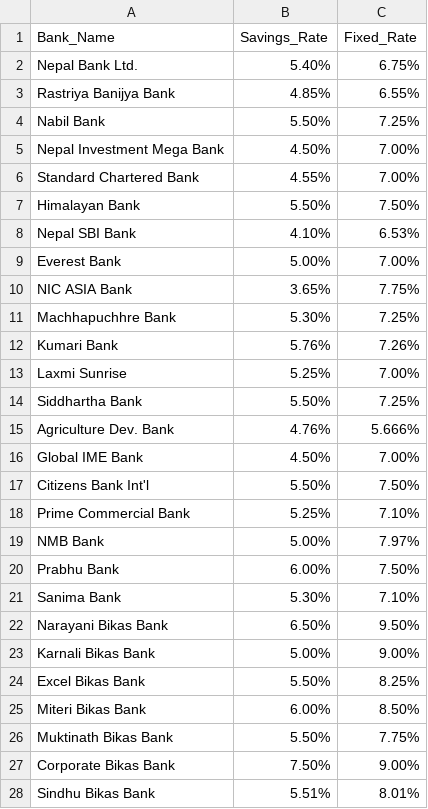
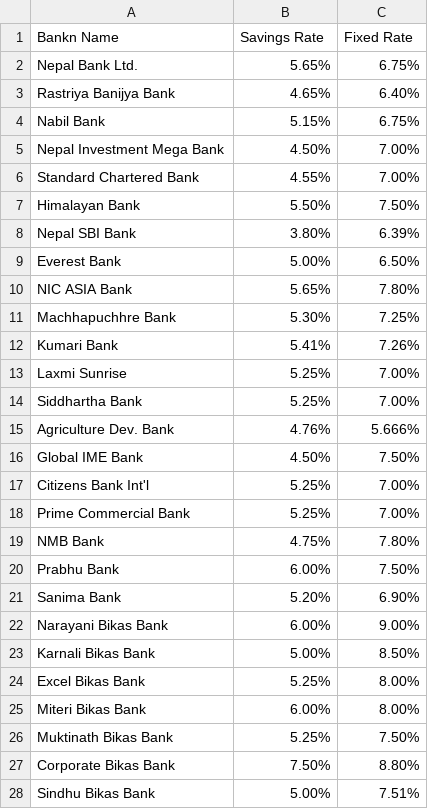
Before and after one commit to itsmanishgautam/Python-AI-Class, a CSV file: Task_3/csv/bank_interest.csv, drawn as a sheet; only a part is shown; the diff covers the shown part only.

```diff
--- a/Task_3/csv/bank_interest.csv
+++ b/Task_3/csv/bank_interest.csv
@@ -1,5 +1,5 @@
-Bank_Name,Savings_Rate,Fixed_Rate
-Nepal Bank Ltd.,5.40%,6.75%
-Rastriya Banijya Bank,4.85%,6.55%
-Nabil Bank,5.50%,7.25%
+Bankn Name,Savings Rate,Fixed Rate
+Nepal Bank Ltd.,5.65%,6.75%
+Rastriya Banijya Bank,4.65%,6.40%
+Nabil Bank,5.15%,6.75%
 Nepal Investment Mega Bank,4.50%,7.00%
@@ -7,22 +7,22 @@ Standard Chartered Bank,4.55%,7.00%
 Himalayan Bank,5.50%,7.50%
-Nepal SBI Bank,4.10%,6.53%
-Everest Bank,5.00%,7.00%
-NIC ASIA Bank,3.65%,7.75%
+Nepal SBI Bank,3.80%,6.39%
+Everest Bank,5.00%,6.50%
+NIC ASIA Bank,5.65%,7.80%
 Machhapuchhre Bank,5.30%,7.25%
-Kumari Bank,5.76%,7.26%
+Kumari Bank,5.41%,7.26%
 Laxmi Sunrise,5.25%,7.00%
-Siddhartha Bank,5.50%,7.25%
+Siddhartha Bank,5.25%,7.00%
 Agriculture Dev. Bank,4.76%,5.666%
-Global IME Bank,4.50%,7.00%
-Citizens Bank Int'l,5.50%,7.50%
-Prime Commercial Bank,5.25%,7.10%
-NMB Bank,5.00%,7.97%
+Global IME Bank,4.50%,7.50%
+Citizens Bank Int'l,5.25%,7.00%
+Prime Commercial Bank,5.25%,7.00%
+NMB Bank,4.75%,7.80%
 Prabhu Bank,6.00%,7.50%
-Sanima Bank,5.30%,7.10%
-Narayani Bikas Bank,6.50%,9.50%
-Karnali Bikas Bank,5.00%,9.00%
-Excel Bikas Bank,5.50%,8.25%
-Miteri Bikas Bank,6.00%,8.50%
-Muktinath Bikas Bank,5.50%,7.75%
-Corporate Bikas Bank,7.50%,9.00%
-Sindhu Bikas Bank,5.51%,8.01%
+Sanima Bank,5.20%,6.90%
+Narayani Bikas Bank,6.00%,9.00%
+Karnali Bikas Bank,5.00%,8.50%
+Excel Bikas Bank,5.25%,8.00%
+Miteri Bikas Bank,6.00%,8.00%
+Muktinath Bikas Bank,5.25%,7.50%
+Corporate Bikas Bank,7.50%,8.80%
+Sindhu Bikas Bank,5.00%,7.51%
```
Also changed, not shown: 31 edited cells elsewhere in this file, Task_3/csv/Gold_Silver_Cost.csv, Task_3/csv/nepal_data.csv, 67 other files.
